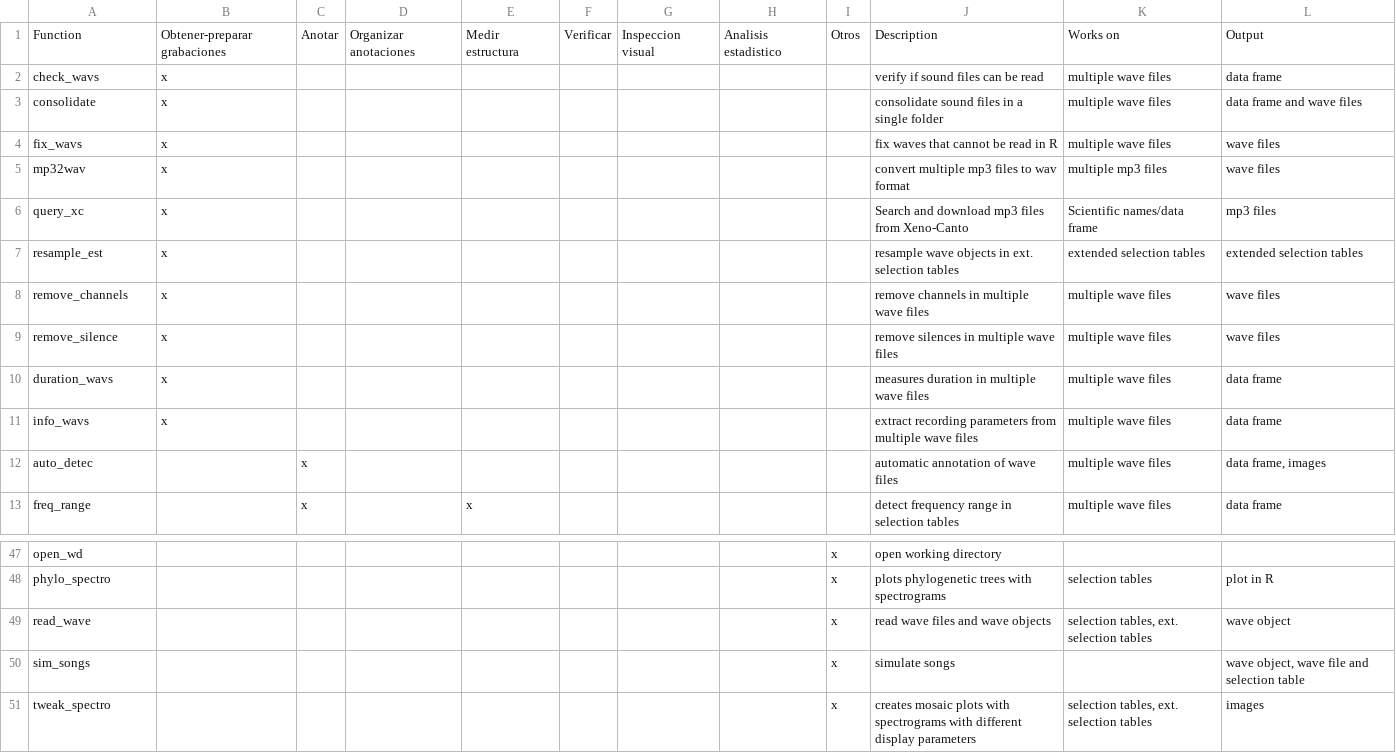
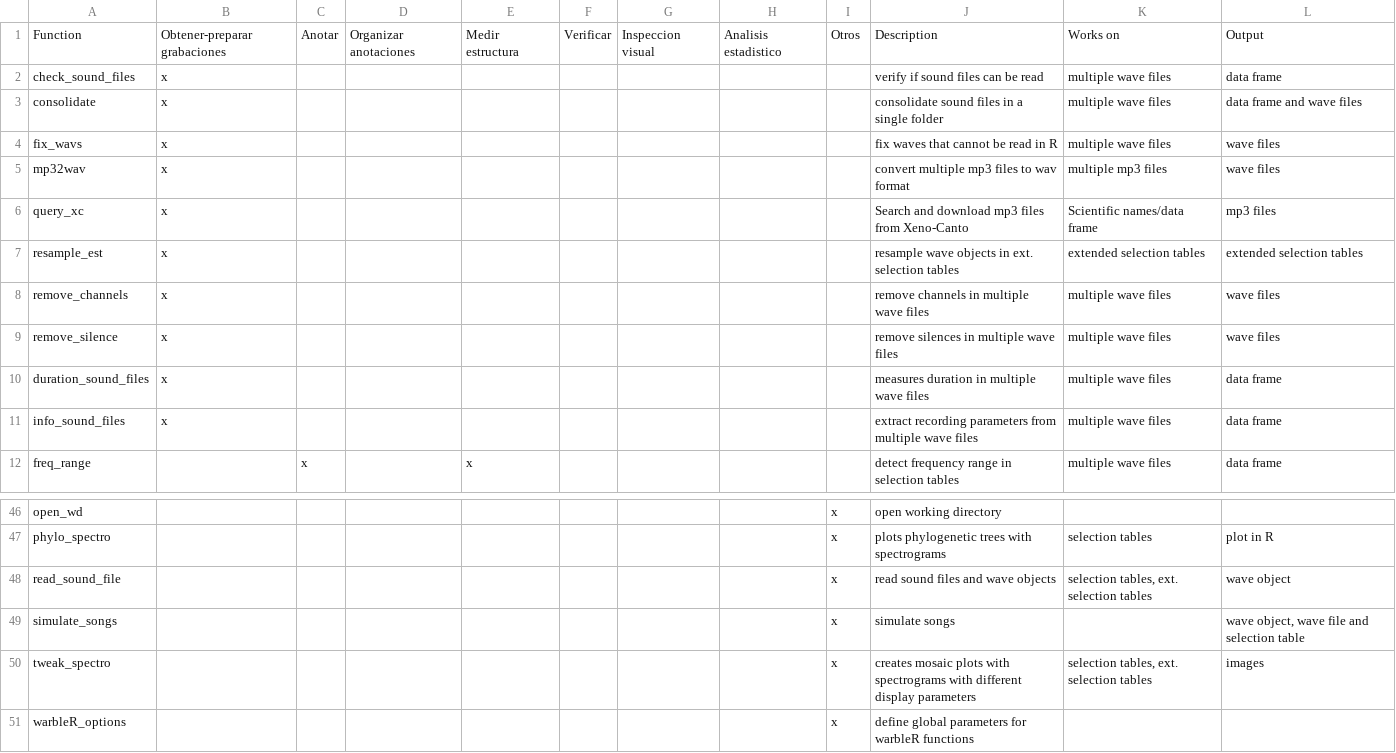
Before and after one commit to maRce10/warbleR, a CSV file: vignettes/function_descrip_table.csv, drawn as a sheet; only a part is shown, gaps mark what is left out; the shorter side is filled out with more unchanged rows.

```diff
--- a/vignettes/function_descrip_table.csv
+++ b/vignettes/function_descrip_table.csv
@@ -1,3 +1,3 @@
 Function,Obtener-preparar grabaciones,Anotar,Organizar anotaciones,Medir estructura,Verificar,Inspeccion visual,Analisis estadistico,Otros,Description,Works on,Output
-check_wavs,x,,,,,,,,verify if sound files can be read,multiple wave files,data frame
+check_sound_files,x,,,,,,,,verify if sound files can be read,multiple wave files,data frame
 consolidate,x,,,,,,,,consolidate sound files in a single folder,multiple wave files,data frame and wave files
@@ -9,5 +9,4 @@ remove_channels,x,,,,,,,,remove channels in multiple wave files,multiple wave fi
 remove_silence,x,,,,,,,,remove silences in multiple wave files,multiple wave files,wave files
-duration_wavs,x,,,,,,,,measures duration in multiple wave files,multiple wave files,data frame
-info_wavs,x,,,,,,,,extract recording parameters from multiple wave files,multiple wave files,data frame
-auto_detec,,x,,,,,,,automatic annotation of wave files,multiple wave files,"data frame, images"
+duration_sound_files,x,,,,,,,,measures duration in multiple wave files,multiple wave files,data frame
+info_sound_files,x,,,,,,,,extract recording parameters from multiple wave files,multiple wave files,data frame
 freq_range,,x,,x,,,,,detect frequency range in selection tables,multiple wave files,data frame
@@ -48,4 +47,4 @@ open_wd,,,,,,,,x,open working directory,,
 phylo_spectro,,,,,,,,x,plots phylogenetic trees with spectrograms,selection tables,plot in R
-read_wave,,,,,,,,x,read wave files and wave objects,"selection tables, ext. selection tables",wave object
-sim_songs,,,,,,,,x,simulate songs,,"wave object, wave file and selection table"
+read_sound_file,,,,,,,,x,read sound files and wave objects,"selection tables, ext. selection tables",wave object
+simulate_songs,,,,,,,,x,simulate songs,,"wave object, wave file and selection table"
 tweak_spectro,,,,,,,,x,creates mosaic plots with spectrograms with different display parameters,"selection tables, ext. selection tables",images
```
Also changed, not shown: 23 other files.
